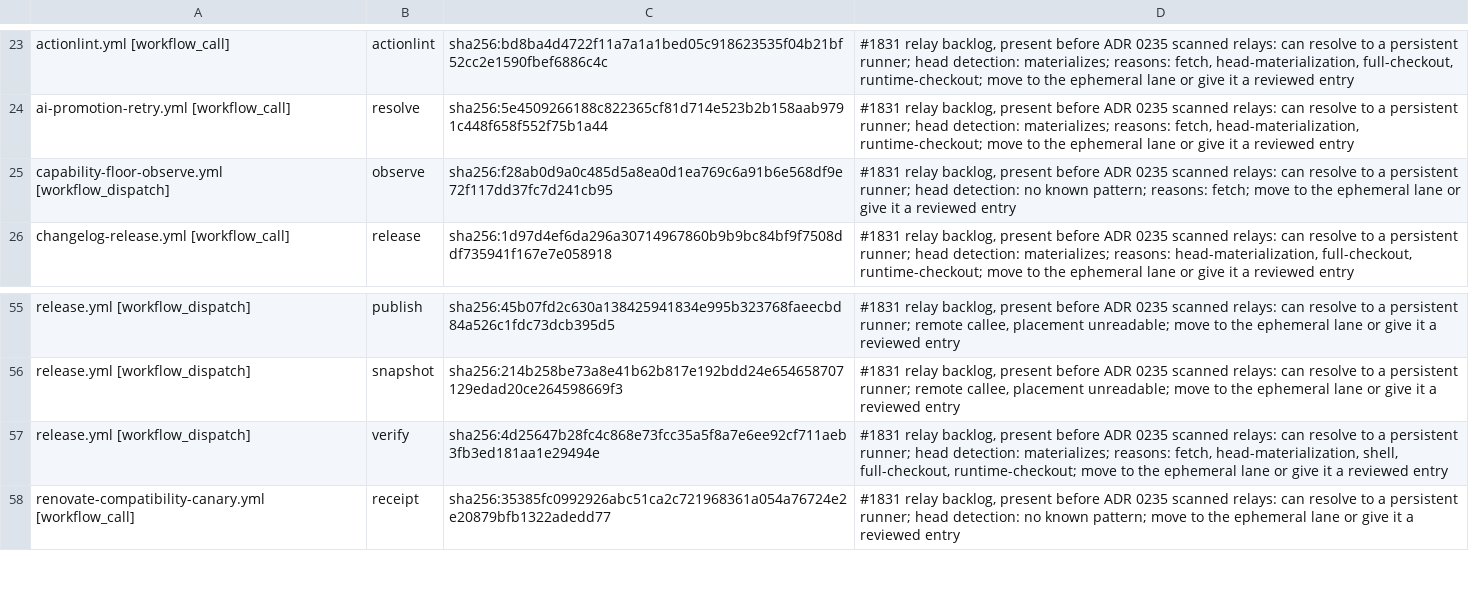
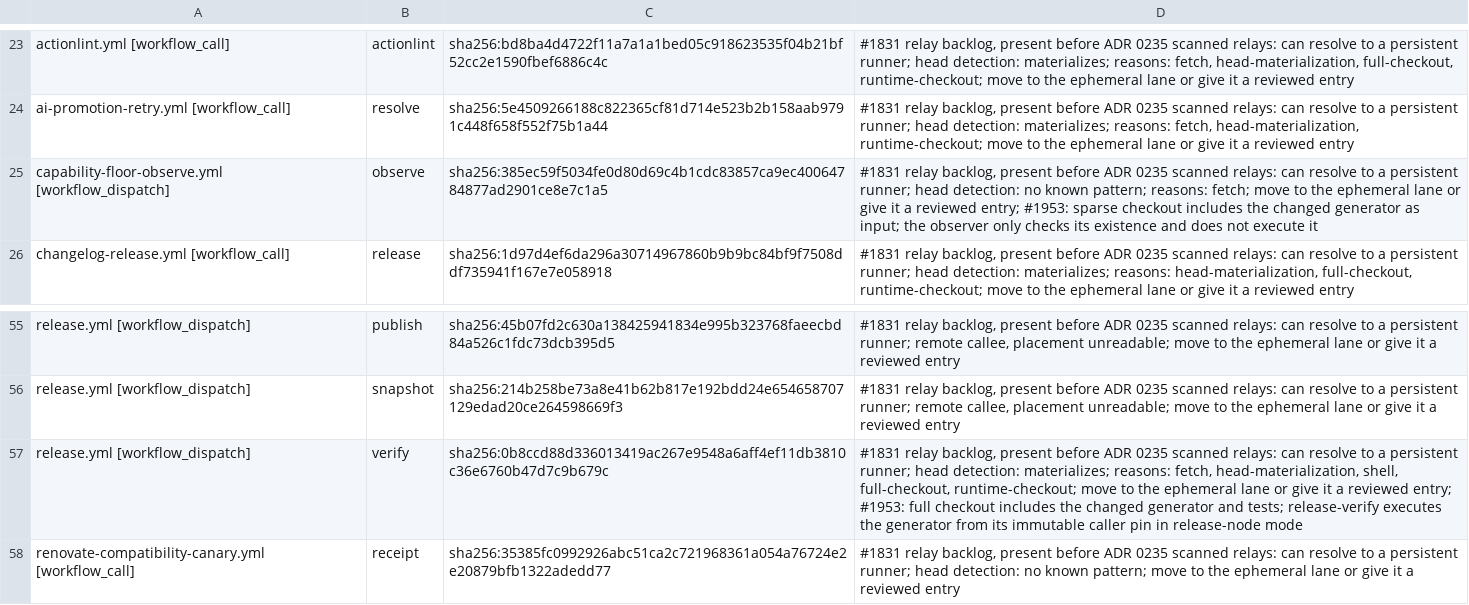
Before and after one commit to verJSON/.github, a TSV file: scripts/ci-gate/public-pr-runner-isolation.pending.tsv, drawn as a sheet; only a part is shown, gaps mark what is left out.

Commit message:
test(ci): refresh runner isolation backlog receipts
The CODEOWNERS generator changes its transitive checkout digests. The observer only checks its presence, and release verification runs the generator pinned in its caller. Both paths remain in the pending backlog.

```diff
--- a/scripts/ci-gate/public-pr-runner-isolation.pending.tsv
+++ b/scripts/ci-gate/public-pr-runner-isolation.pending.tsv
@@ -24,3 +24,3 @@ actionlint.yml [workflow_call]	actionlint	sha256:bd8ba4d4722f11a7a1a1bed05c91862
 ai-promotion-retry.yml [workflow_call]	resolve	sha256:5e4509266188c822365cf81d714e523b2b158aab9791c448f658f552f75b1a44	#1831 relay backlog, present before ADR 0235 scanned relays: can resolve to a persistent runner; head detection: materializes; reasons: fetch, head-materialization, runtime-checkout; move to the ephemeral lane or give it a reviewed entry
-capability-floor-observe.yml [workflow_dispatch]	observe	sha256:f28ab0d9a0c485d5a8ea0d1ea769c6a91b6e568df9e72f117dd37fc7d241cb95	#1831 relay backlog, present before ADR 0235 scanned relays: can resolve to a persistent runner; head detection: no known pattern; reasons: fetch; move to the ephemeral lane or give it a reviewed entry
+capability-floor-observe.yml [workflow_dispatch]	observe	sha256:385ec59f5034fe0d80d69c4b1cdc83857ca9ec40064784877ad2901ce8e7c1a5	#1831 relay backlog, present before ADR 0235 scanned relays: can resolve to a persistent runner; head detection: no known pattern; reasons: fetch; move to the ephemeral lane or give it a reviewed entry; #1953: sparse checkout includes the changed generator as input; the observer only checks its existence and does not execute it
 changelog-release.yml [workflow_call]	release	sha256:1d97d4ef6da296a30714967860b9b9bc84bf9f7508ddf735941f167e7e058918	#1831 relay backlog, present before ADR 0235 scanned relays: can resolve to a persistent runner; head detection: materializes; reasons: head-materialization, full-checkout, runtime-checkout; move to the ephemeral lane or give it a reviewed entry
@@ -56,3 +56,3 @@ release.yml [workflow_dispatch]	publish	sha256:45b07fd2c630a138425941834e995b323
 release.yml [workflow_dispatch]	snapshot	sha256:214b258be73a8e41b62b817e192bdd24e654658707129edad20ce264598669f3	#1831 relay backlog, present before ADR 0235 scanned relays: can resolve to a persistent runner; remote callee, placement unreadable; move to the ephemeral lane or give it a reviewed entry
-release.yml [workflow_dispatch]	verify	sha256:4d25647b28fc4c868e73fcc35a5f8a7e6ee92cf711aeb3fb3ed181aa1e29494e	#1831 relay backlog, present before ADR 0235 scanned relays: can resolve to a persistent runner; head detection: materializes; reasons: fetch, head-materialization, shell, full-checkout, runtime-checkout; move to the ephemeral lane or give it a reviewed entry
+release.yml [workflow_dispatch]	verify	sha256:0b8ccd88d336013419ac267e9548a6aff4ef11db3810c36e6760b47d7c9b679c	#1831 relay backlog, present before ADR 0235 scanned relays: can resolve to a persistent runner; head detection: materializes; reasons: fetch, head-materialization, shell, full-checkout, runtime-checkout; move to the ephemeral lane or give it a reviewed entry; #1953: full checkout includes the changed generator and tests; release-verify executes the generator from its immutable caller pin in release-node mode
 renovate-compatibility-canary.yml [workflow_call]	receipt	sha256:35385fc0992926abc51ca2c721968361a054a76724e2e20879bfb1322adedd77	#1831 relay backlog, present before ADR 0235 scanned relays: can resolve to a persistent runner; head detection: no known pattern; move to the ephemeral lane or give it a reviewed entry
```
Also changed, not shown: 1 other file.
